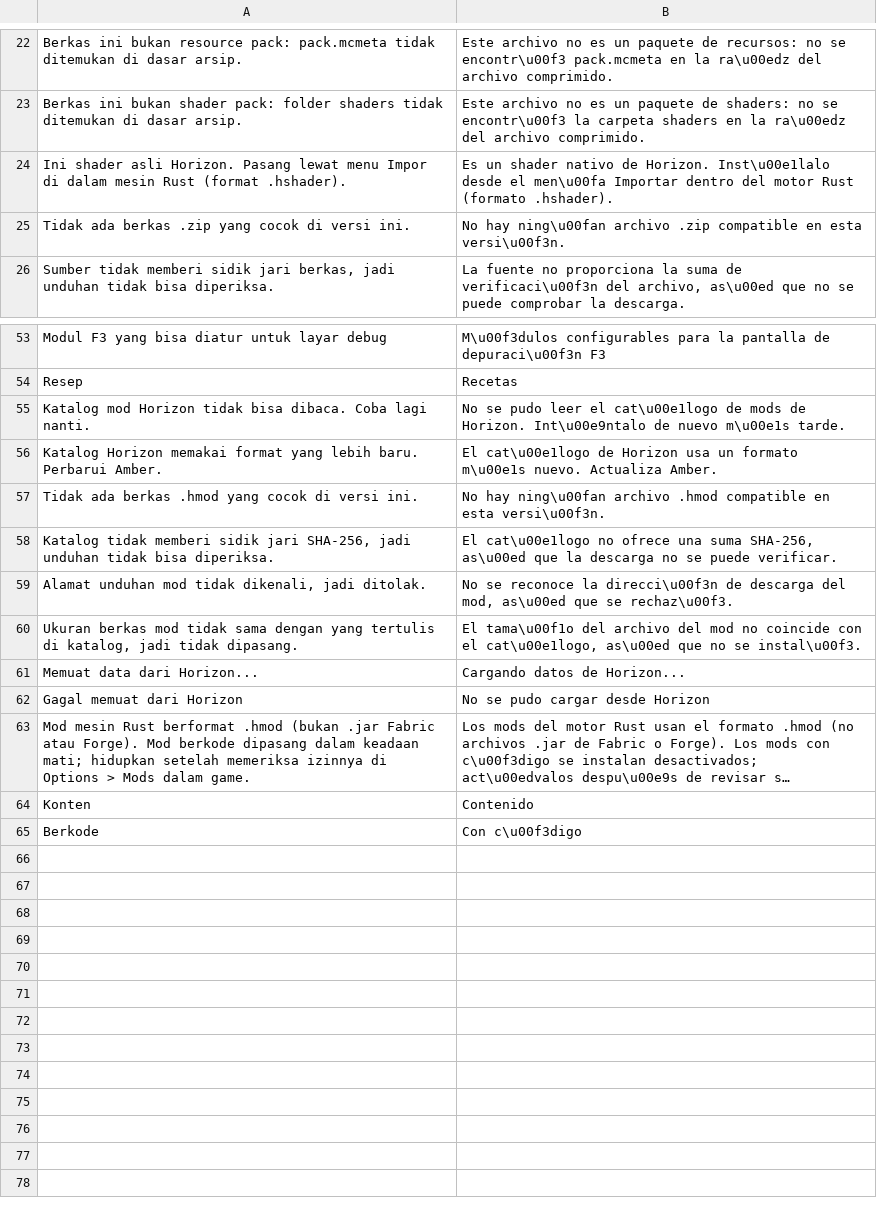
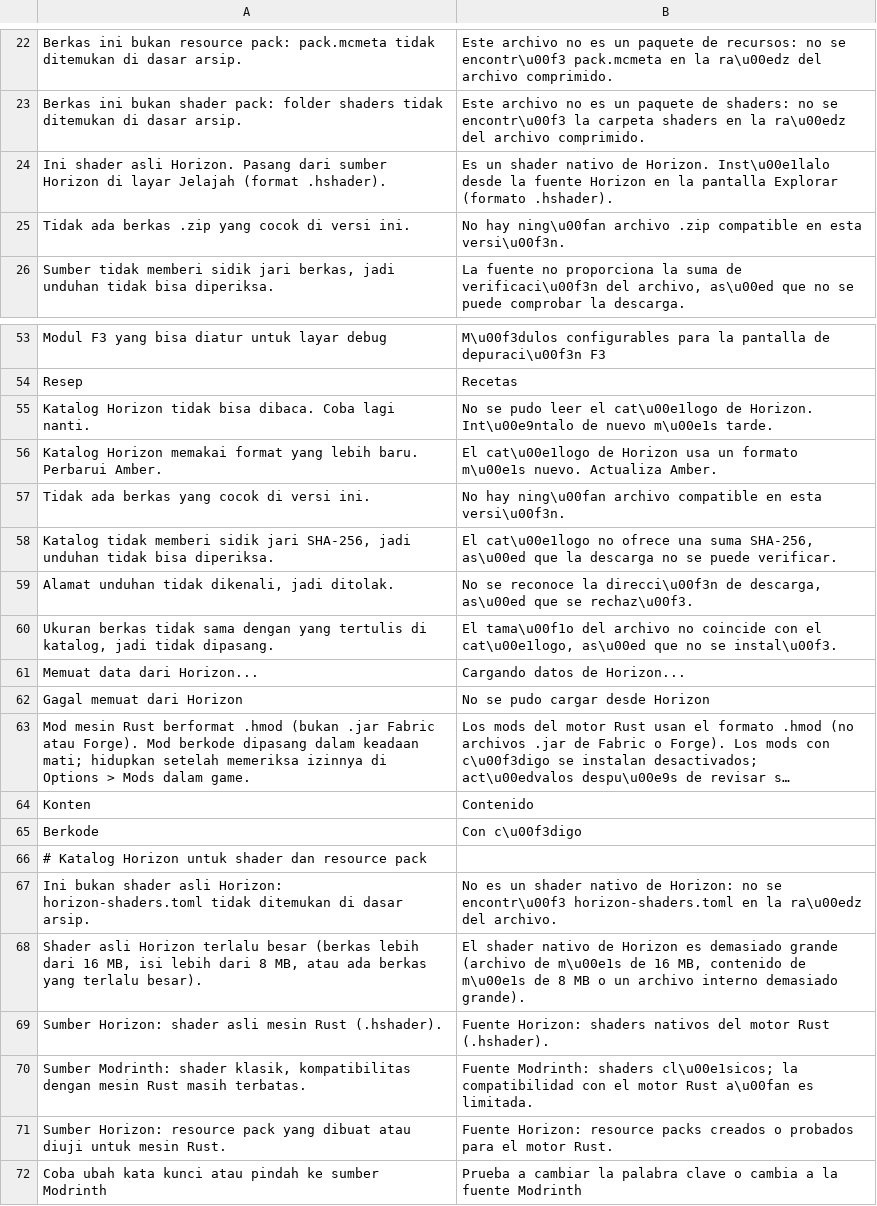
Before and after one commit to ItsVynzzzz/AmberLauncher, a TSV file: app/src/main/assets/lang/es/horizon.tsv, drawn as a sheet; only a part is shown, gaps mark what is left out; long unchanged cells end in ….

```diff
--- a/app/src/main/assets/lang/es/horizon.tsv
+++ b/app/src/main/assets/lang/es/horizon.tsv
@@ -23,3 +23,3 @@ Berkas ini bukan resource pack: pack.mcmeta tidak ditemukan di dasar arsip.	Este
 Berkas ini bukan shader pack: folder shaders tidak ditemukan di dasar arsip.	Este archivo no es un paquete de shaders: no se encontr\u00f3 la carpeta shaders en la ra\u00edz del archivo comprimido.
-Ini shader asli Horizon. Pasang lewat menu Impor di dalam mesin Rust (format .hshader).	Es un shader nativo de Horizon. Inst\u00e1lalo desde el men\u00fa Importar dentro del motor Rust (formato .hshader).
+Ini shader asli Horizon. Pasang dari sumber Horizon di layar Jelajah (format .hshader).	Es un shader nativo de Horizon. Inst\u00e1lalo desde la fuente Horizon en la pantalla Explorar (formato .hshader).
 Tidak ada berkas .zip yang cocok di versi ini.	No hay ning\u00fan archivo .zip compatible en esta versi\u00f3n.
@@ -54,8 +54,8 @@ Modul F3 yang bisa diatur untuk layar debug	M\u00f3dulos configurables para la p
 Resep	Recetas
-Katalog mod Horizon tidak bisa dibaca. Coba lagi nanti.	No se pudo leer el cat\u00e1logo de mods de Horizon. Int\u00e9ntalo de nuevo m\u00e1s tarde.
+Katalog Horizon tidak bisa dibaca. Coba lagi nanti.	No se pudo leer el cat\u00e1logo de Horizon. Int\u00e9ntalo de nuevo m\u00e1s tarde.
 Katalog Horizon memakai format yang lebih baru. Perbarui Amber.	El cat\u00e1logo de Horizon usa un formato m\u00e1s nuevo. Actualiza Amber.
-Tidak ada berkas .hmod yang cocok di versi ini.	No hay ning\u00fan archivo .hmod compatible en esta versi\u00f3n.
+Tidak ada berkas yang cocok di versi ini.	No hay ning\u00fan archivo compatible en esta versi\u00f3n.
 Katalog tidak memberi sidik jari SHA-256, jadi unduhan tidak bisa diperiksa.	El cat\u00e1logo no ofrece una suma SHA-256, as\u00ed que la descarga no se puede verificar.
-Alamat unduhan mod tidak dikenali, jadi ditolak.	No se reconoce la direcci\u00f3n de descarga del mod, as\u00ed que se rechaz\u00f3.
-Ukuran berkas mod tidak sama dengan yang tertulis di katalog, jadi tidak dipasang.	El tama\u00f1o del archivo del mod no coincide con el cat\u00e1logo, as\u00ed que no se instal\u00f3.
+Alamat unduhan tidak dikenali, jadi ditolak.	No se reconoce la direcci\u00f3n de descarga, as\u00ed que se rechaz\u00f3.
+Ukuran berkas tidak sama dengan yang tertulis di katalog, jadi tidak dipasang.	El tama\u00f1o del archivo no coincide con el cat\u00e1logo, as\u00ed que no se instal\u00f3.
 Memuat data dari Horizon...	Cargando datos de Horizon...
@@ -65 +65,8 @@ Konten	Contenido
 Berkode	Con c\u00f3digo
+# Katalog Horizon untuk shader dan resource pack
+Ini bukan shader asli Horizon: horizon-shaders.toml tidak ditemukan di dasar arsip.	No es un shader nativo de Horizon: no se encontr\u00f3 horizon-shaders.toml en la ra\u00edz del archivo.
+Shader asli Horizon terlalu besar (berkas lebih dari 16 MB, isi lebih dari 8 MB, atau ada berkas yang terlalu besar).	El shader nativo de Horizon es demasiado grande (archivo de m\u00e1s de 16 MB, contenido de m\u00e1s de 8 MB o un archivo interno demasiado grande).
+Sumber Horizon: shader asli mesin Rust (.hshader).	Fuente Horizon: shaders nativos del motor Rust (.hshader).
+Sumber Modrinth: shader klasik, kompatibilitas dengan mesin Rust masih terbatas.	Fuente Modrinth: shaders cl\u00e1sicos; la compatibilidad con el motor Rust a\u00fan es limitada.
+Sumber Horizon: resource pack yang dibuat atau diuji untuk mesin Rust.	Fuente Horizon: resource packs creados o probados para el motor Rust.
+Coba ubah kata kunci atau pindah ke sumber Modrinth	Prueba a cambiar la palabra clave o cambia a la fuente Modrinth
```
Also changed, not shown: app/src/main/assets/lang/en/horizon.tsv, app/src/main/assets/lang/vi/horizon.tsv, 6 other files.
